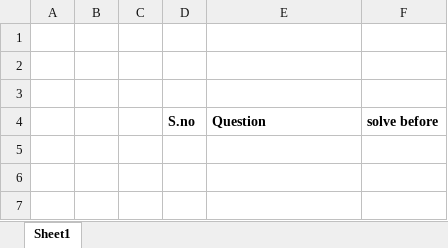
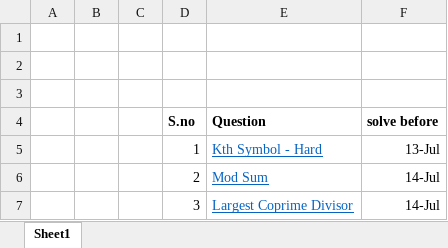
Before and after one commit to leokrishnasingh/ScalerSDEcourse, an Excel workbook: Questions/after 2 days problems.xlsx, sheet Sheet1, drawn as a sheet; values as stored, in another font and other column widths than the file's, no borders; table styles not drawn; the diff names each change by its address in the sheet, - before the commit and + after, or states it on an @@ line.

```diff
--- a/Questions/after 2 days problems.xlsx (sheet Sheet1)
+++ b/Questions/after 2 days problems.xlsx (sheet Sheet1)
+row 5:  |  |  | 1 | Kth Symbol - Hard | 13-Jul
+row 6:  |  |  | 2 | Mod Sum | 14-Jul
+row 7:  |  |  | 3 | Largest Coprime Divisor | 14-Jul
```
Also changed, not shown: Questions/forTracking.xlsx, 2 other files.
